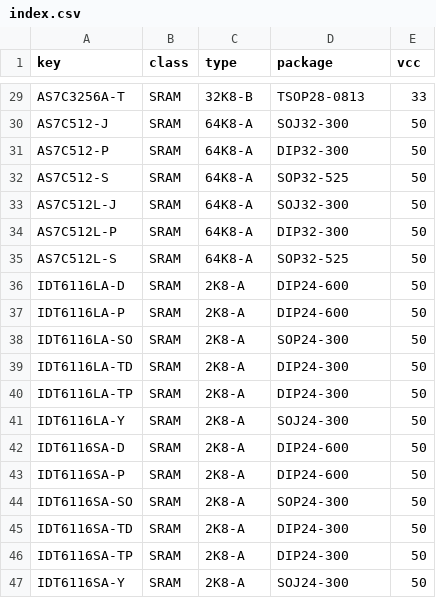
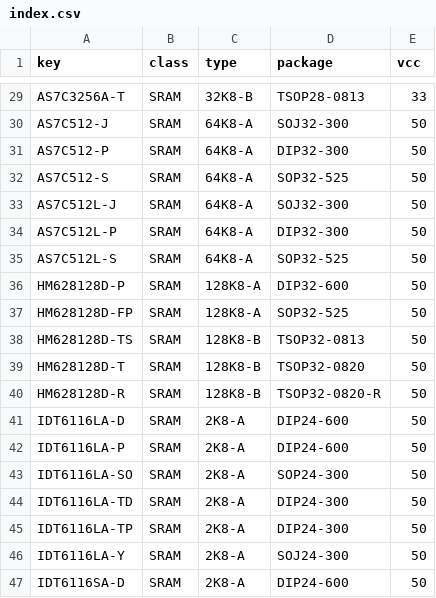
Before and after one commit to ikle/pdp11, a CSV file: db/pinout/SRAM/index.csv, drawn as a sheet; only a part is shown, gaps mark what is left out; the shorter side is filled out with more unchanged rows.

Commit message:
db/pinout/SRAM: add HM628128D

```diff
--- a/db/pinout/SRAM/index.csv
+++ b/db/pinout/SRAM/index.csv
@@ -35,2 +35,7 @@ AS7C512L-P,SRAM,64K8-A,DIP32-300,50
 AS7C512L-S,SRAM,64K8-A,SOP32-525,50
+HM628128D-P,SRAM,128K8-A,DIP32-600,50
+HM628128D-FP,SRAM,128K8-A,SOP32-525,50
+HM628128D-TS,SRAM,128K8-B,TSOP32-0813,50
+HM628128D-T,SRAM,128K8-B,TSOP32-0820,50
+HM628128D-R,SRAM,128K8-B,TSOP32-0820-R,50
 IDT6116LA-D,SRAM,2K8-A,DIP24-600,50
```
